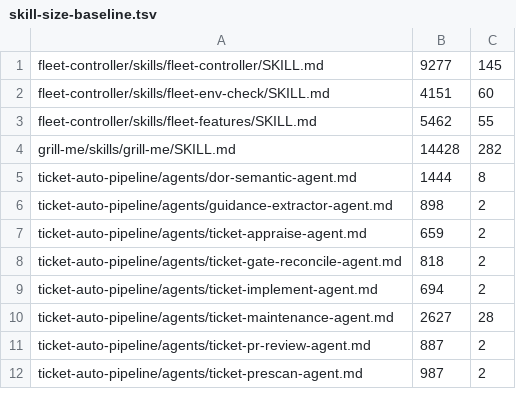
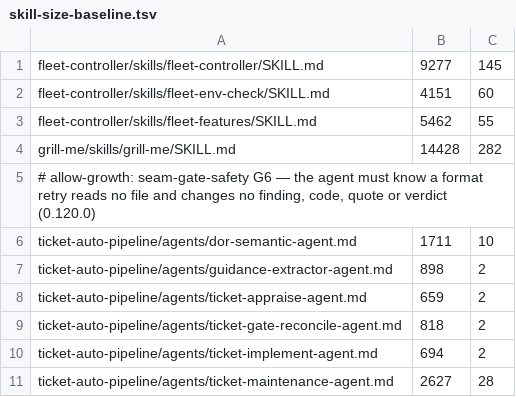
Before and after one commit to bfs2021/claude-plugins, a TSV file: scripts/skill-size-baseline.tsv, drawn as a sheet; only a part is shown; the shorter side is filled out with more unchanged rows.

```diff
--- a/scripts/skill-size-baseline.tsv
+++ b/scripts/skill-size-baseline.tsv
@@ -4,3 +4,4 @@ fleet-controller/skills/fleet-features/SKILL.md	5462	55
 grill-me/skills/grill-me/SKILL.md	14428	282
-ticket-auto-pipeline/agents/dor-semantic-agent.md	1444	8
+# allow-growth: seam-gate-safety G6 — the agent must know a format retry reads no file and changes no finding, code, quote or verdict (0.120.0)
+ticket-auto-pipeline/agents/dor-semantic-agent.md	1711	10
 ticket-auto-pipeline/agents/guidance-extractor-agent.md	898	2
```
Also changed, not shown: scripts/skill-context-baseline.tsv, scripts/test-durations.tsv, 22 other files.
